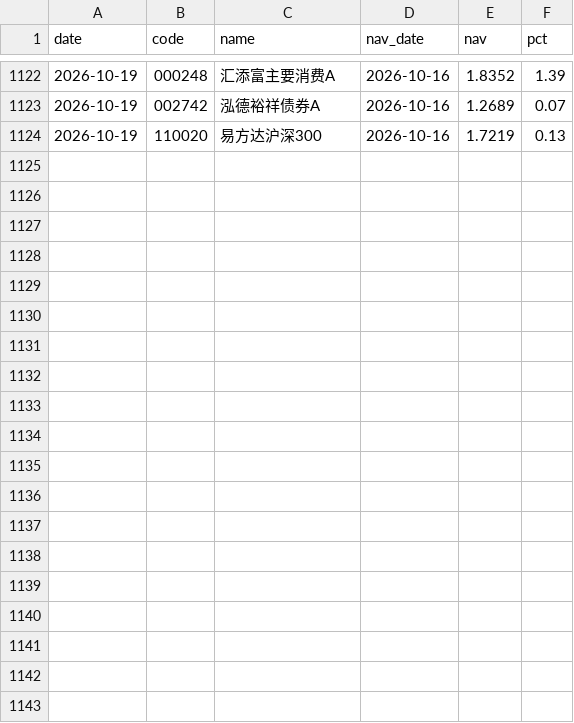
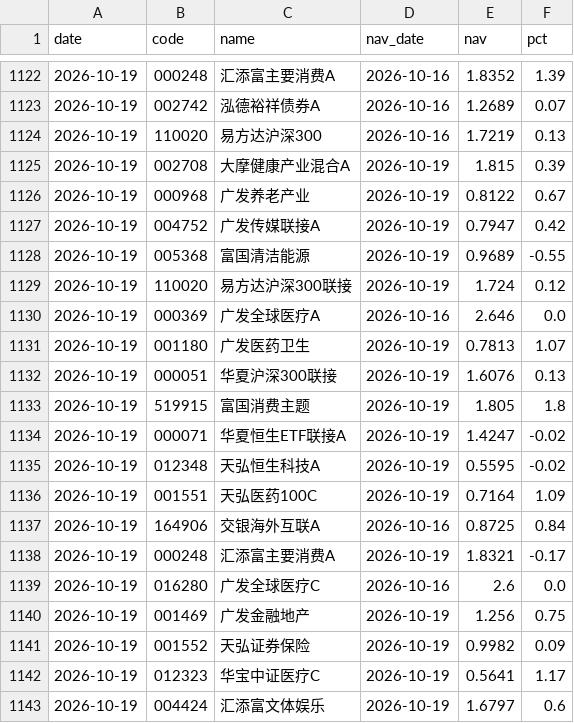
Before and after one commit to yangzai360/WealthHub, a CSV file: data/processed/history/fund_nav.csv, drawn as a sheet; only a part is shown, gaps mark what is left out; the diff names each change by its address in the sheet, - before the commit and + after, or states it on an @@ line.

```diff
--- a/data/processed/history/fund_nav.csv
+++ b/data/processed/history/fund_nav.csv
+row 1125: 2026-10-19 | 002708 | 大摩健康产业混合A | 2026-10-19 | 1.815 | 0.39
+row 1126: 2026-10-19 | 000968 | 广发养老产业 | 2026-10-19 | 0.8122 | 0.67
+row 1127: 2026-10-19 | 004752 | 广发传媒联接A | 2026-10-19 | 0.7947 | 0.42
+row 1128: 2026-10-19 | 005368 | 富国清洁能源 | 2026-10-19 | 0.9689 | -0.55
+row 1129: 2026-10-19 | 110020 | 易方达沪深300联接 | 2026-10-19 | 1.724 | 0.12
+row 1130: 2026-10-19 | 000369 | 广发全球医疗A | 2026-10-16 | 2.646 | 0.0
+row 1131: 2026-10-19 | 001180 | 广发医药卫生 | 2026-10-19 | 0.7813 | 1.07
+row 1132: 2026-10-19 | 000051 | 华夏沪深300联接 | 2026-10-19 | 1.6076 | 0.13
+row 1133: 2026-10-19 | 519915 | 富国消费主题 | 2026-10-19 | 1.805 | 1.8
+row 1134: 2026-10-19 | 000071 | 华夏恒生ETF联接A | 2026-10-19 | 1.4247 | -0.02
+row 1135: 2026-10-19 | 012348 | 天弘恒生科技A | 2026-10-19 | 0.5595 | -0.02
+row 1136: 2026-10-19 | 001551 | 天弘医药100C | 2026-10-19 | 0.7164 | 1.09
+row 1137: 2026-10-19 | 164906 | 交银海外互联A | 2026-10-16 | 0.8725 | 0.84
+row 1138: 2026-10-19 | 000248 | 汇添富主要消费A | 2026-10-19 | 1.8321 | -0.17
+row 1139: 2026-10-19 | 016280 | 广发全球医疗C | 2026-10-16 | 2.6 | 0.0
+row 1140: 2026-10-19 | 001469 | 广发金融地产 | 2026-10-19 | 1.256 | 0.75
+row 1141: 2026-10-19 | 001552 | 天弘证券保险 | 2026-10-19 | 0.9982 | 0.09
+row 1142: 2026-10-19 | 012323 | 华宝中证医疗C | 2026-10-19 | 0.5641 | 1.17
+row 1143: 2026-10-19 | 004424 | 汇添富文体娱乐 | 2026-10-19 | 1.6797 | 0.6
```
Also changed, not shown: data/processed/history/etf_intraday.csv, data/processed/history/indices.csv, 34 other files.
